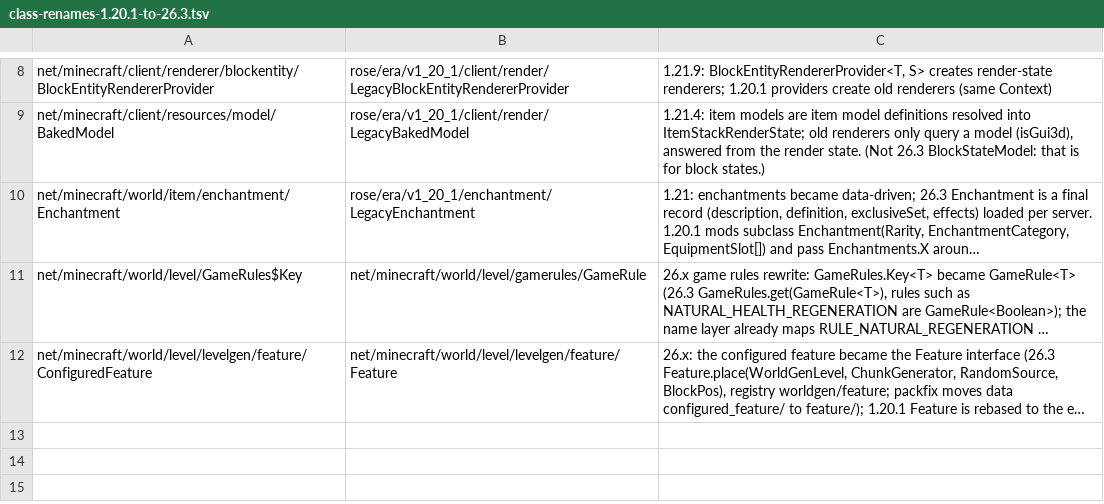
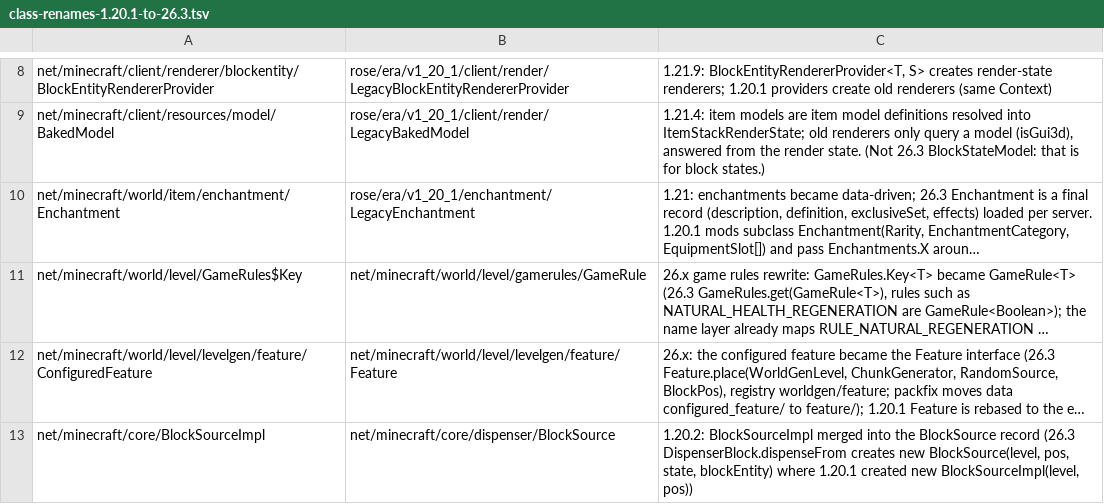
Before and after one commit to bozmund/RoseModLoader, a TSV file: rosetta/rules/class-renames-1.20.1-to-26.3.tsv, drawn as a sheet; only a part is shown, gaps mark what is left out; long unchanged cells end in …; the diff names each change by its address in the sheet, - before the commit and + after, or states it on an @@ line.

```diff
--- a/rosetta/rules/class-renames-1.20.1-to-26.3.tsv
+++ b/rosetta/rules/class-renames-1.20.1-to-26.3.tsv
+row 13: net/minecraft/core/BlockSourceImpl | net/minecraft/core/dispenser/BlockSource | 1.20.2: BlockSourceImpl merged into the BlockSource record (26.3 DispenserBlock.dispenseFrom creates new BlockSource(level, pos, state, blockEntity) where 1.20.1 created new BlockSourceImpl(level, pos))
```
Also changed, not shown: rosetta/rules/forge-1.20.1/redirects.tsv, 12 other files.
